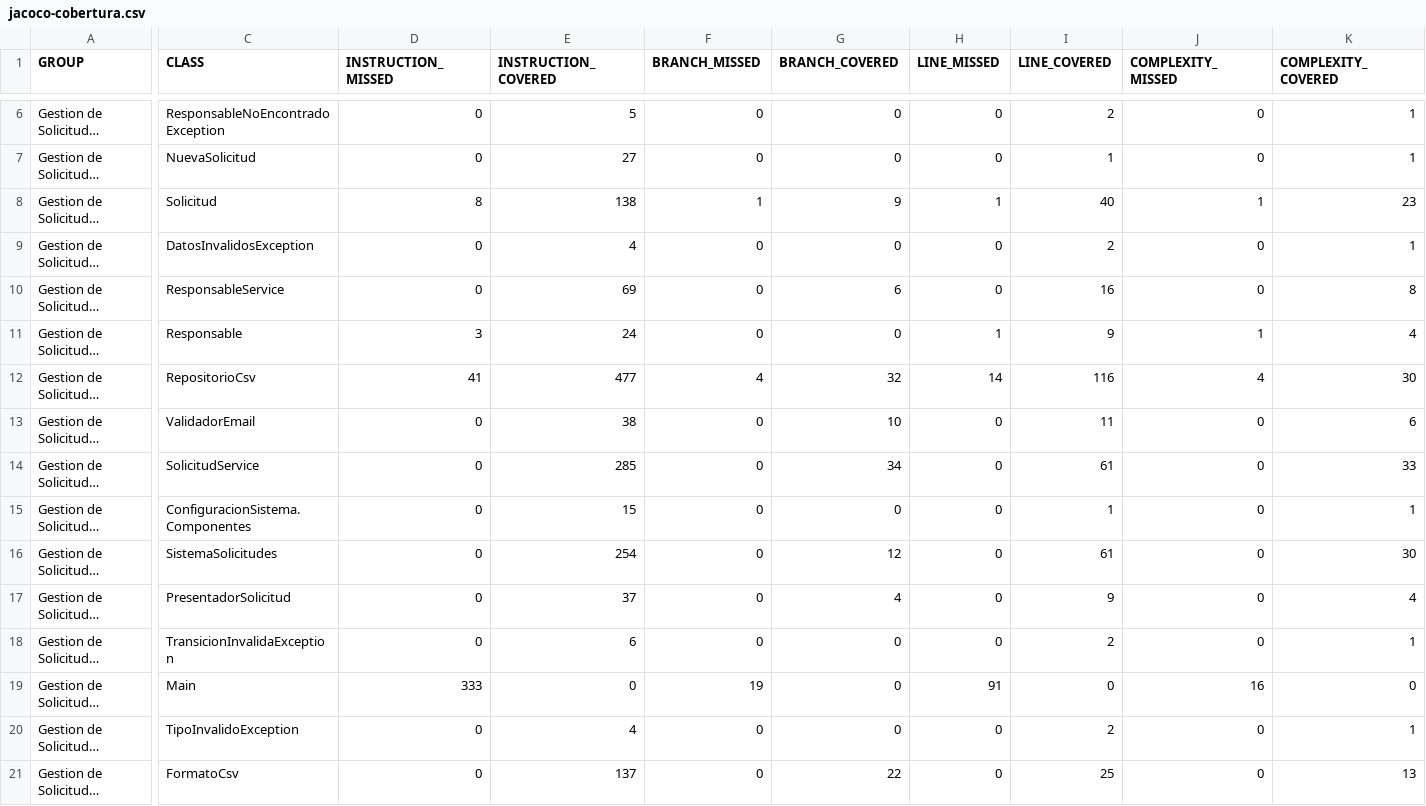
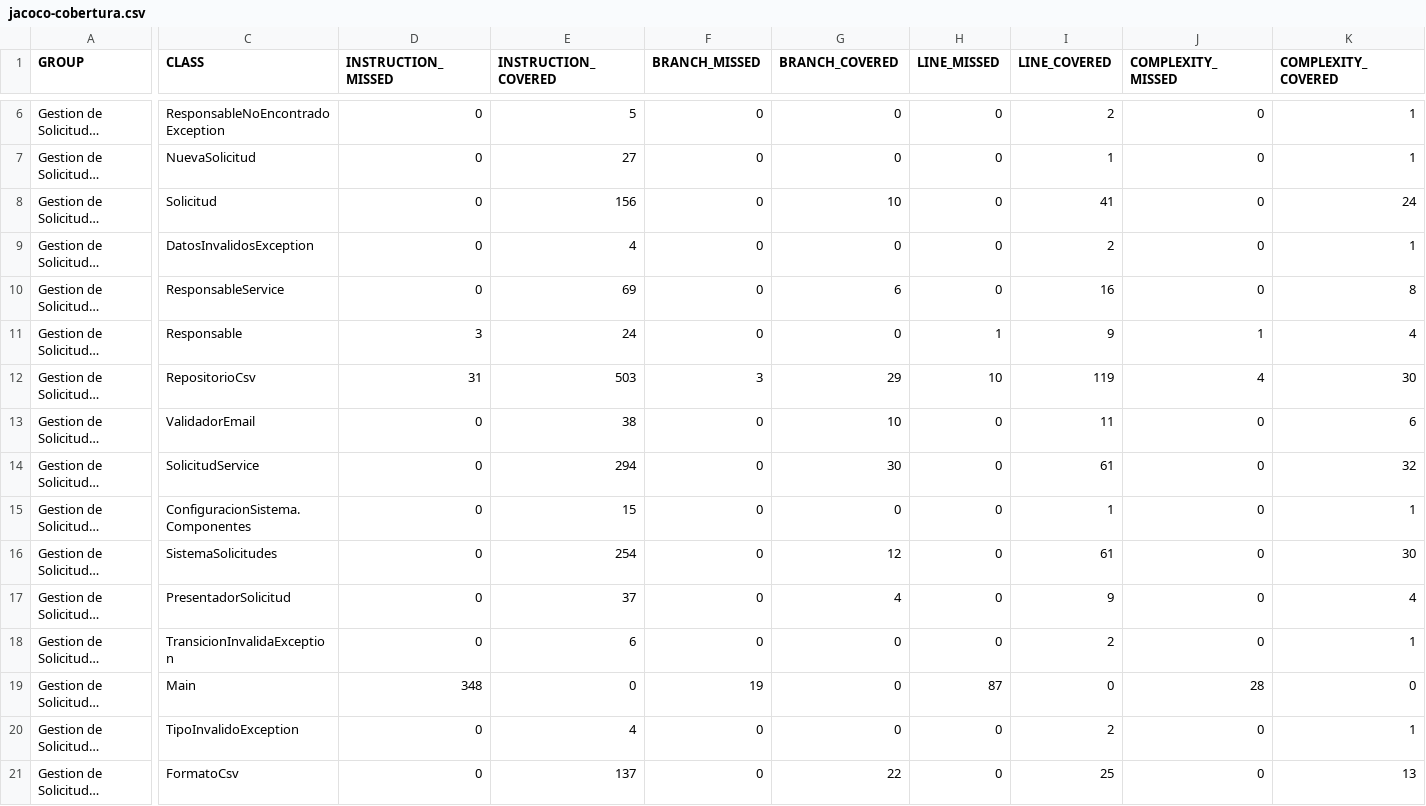
Before and after one commit to AgustinD25/tpi-solicitudes-ms2, a CSV file: docs/evidencias/jacoco-cobertura.csv, drawn as a sheet; only a part is shown, gaps mark what is left out; long unchanged cells end in …; the diff covers the shown part only; the diff names each change by its address in the sheet, - before the commit and + after, or states it on an @@ line.

```diff
--- a/docs/evidencias/jacoco-cobertura.csv
+++ b/docs/evidencias/jacoco-cobertura.csv
-D8 (INSTRUCTION_MISSED): 8
+D8 (INSTRUCTION_MISSED): 0
-E8 (INSTRUCTION_COVERED): 138
+E8 (INSTRUCTION_COVERED): 156
-F8 (BRANCH_MISSED): 1
+F8 (BRANCH_MISSED): 0
-G8 (BRANCH_COVERED): 9
+G8 (BRANCH_COVERED): 10
-H8 (LINE_MISSED): 1
+H8 (LINE_MISSED): 0
-I8 (LINE_COVERED): 40
+I8 (LINE_COVERED): 41
-J8 (COMPLEXITY_MISSED): 1
+J8 (COMPLEXITY_MISSED): 0
-K8 (COMPLEXITY_COVERED): 23
+K8 (COMPLEXITY_COVERED): 24
-D12 (INSTRUCTION_MISSED): 41
+D12 (INSTRUCTION_MISSED): 31
-E12 (INSTRUCTION_COVERED): 477
+E12 (INSTRUCTION_COVERED): 503
-F12 (BRANCH_MISSED): 4
+F12 (BRANCH_MISSED): 3
-G12 (BRANCH_COVERED): 32
+G12 (BRANCH_COVERED): 29
-H12 (LINE_MISSED): 14
+H12 (LINE_MISSED): 10
-I12 (LINE_COVERED): 116
+I12 (LINE_COVERED): 119
-E14 (INSTRUCTION_COVERED): 285
+E14 (INSTRUCTION_COVERED): 294
-G14 (BRANCH_COVERED): 34
+G14 (BRANCH_COVERED): 30
-K14 (COMPLEXITY_COVERED): 33
+K14 (COMPLEXITY_COVERED): 32
-D19 (INSTRUCTION_MISSED): 333
+D19 (INSTRUCTION_MISSED): 348
-H19 (LINE_MISSED): 91
+H19 (LINE_MISSED): 87
-J19 (COMPLEXITY_MISSED): 16
+J19 (COMPLEXITY_MISSED): 28
```
Also changed, not shown: 8 edited cells elsewhere in this file, 5 other files.
